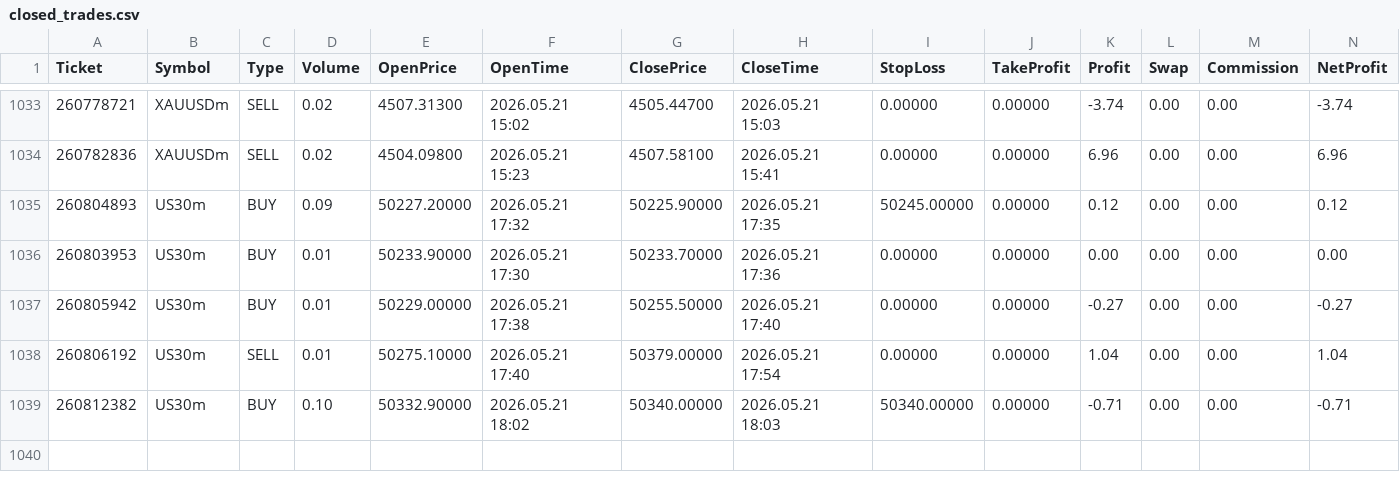
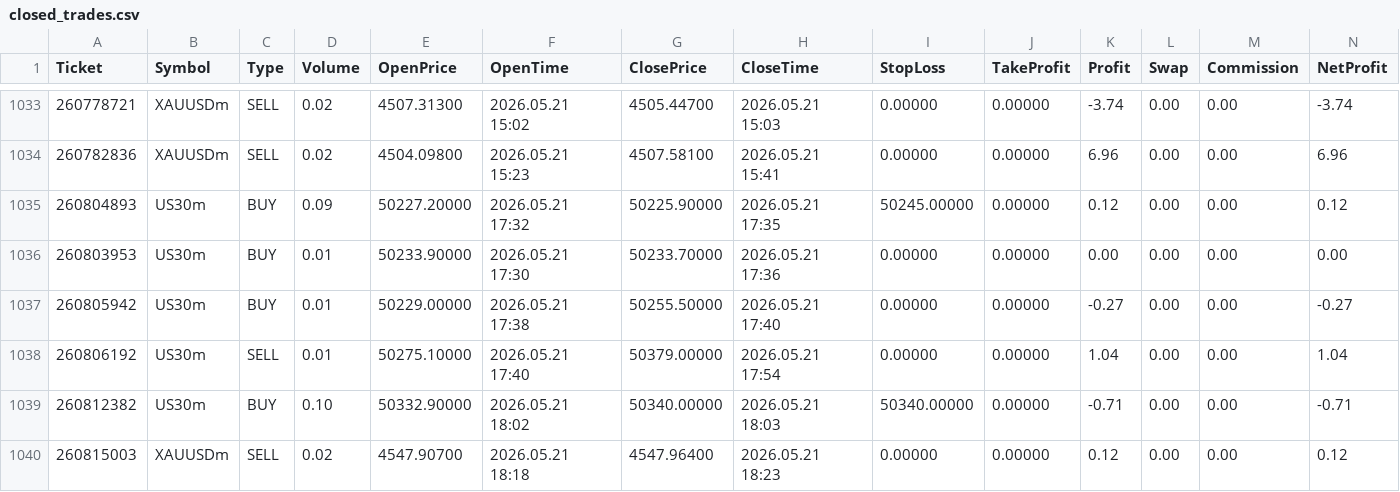
Before and after one commit to Tradezyy/Tradezy-v2, a CSV file: data/closed_trades.csv, drawn as a sheet; only a part is shown, gaps mark what is left out; rows hold the shown columns only; the diff names each change by its address in the sheet, - before the commit and + after, or states it on an @@ line.

Commit message:
Auto update 2026-05-21 23:53

```diff
--- a/data/closed_trades.csv
+++ b/data/closed_trades.csv
+row 1040: 260815003 | XAUUSDm | SELL | 0.02 | 4547.90700 | 2026.05.21 18:18 | 4547.96400 | 2026.05.21 18:23 | 0.00000 | 0.00000 | 0.12 | 0.00 | 0.00 | 0.12
```
